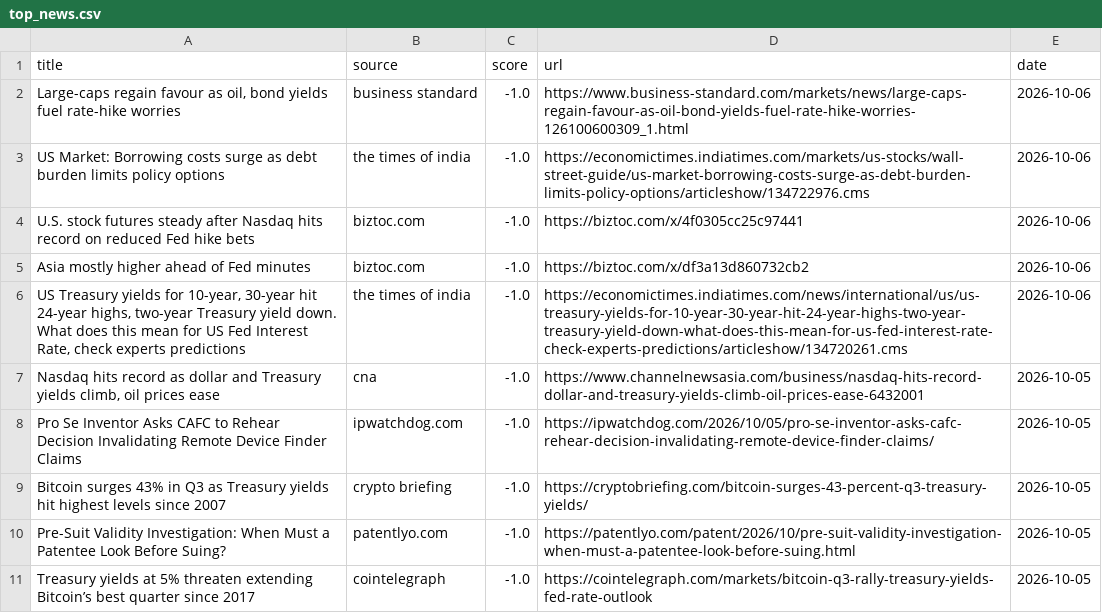
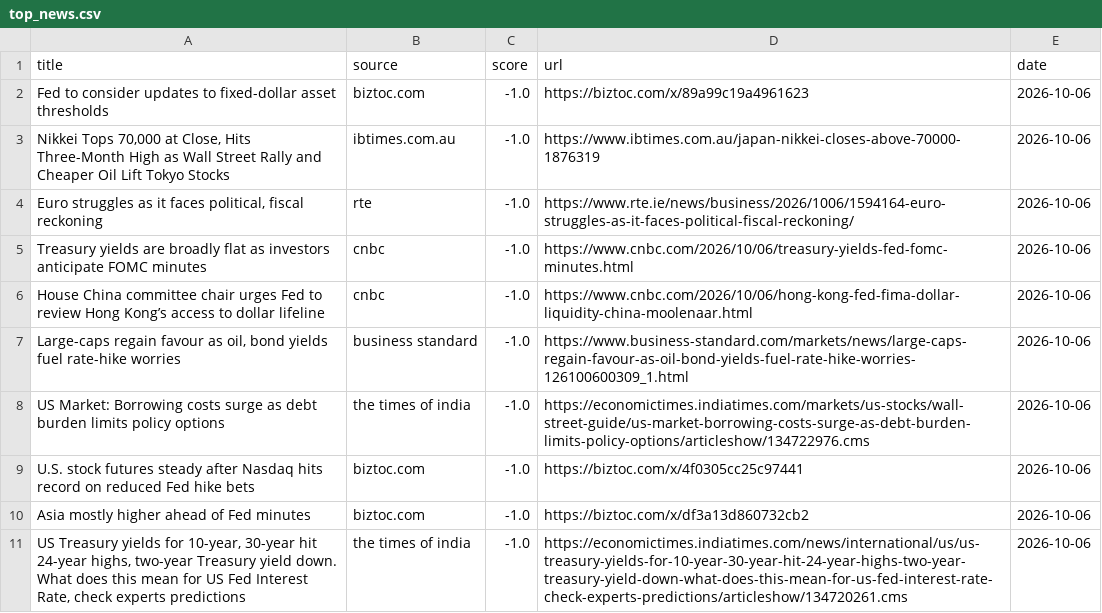
Before and after one commit to Z8Sa/macro-funda, a CSV file: data/top_news.csv, drawn as a sheet.

```diff
--- a/data/top_news.csv
+++ b/data/top_news.csv
@@ -1,2 +1,7 @@
 title,source,score,url,date
+Fed to consider updates to fixed-dollar asset thresholds,biztoc.com,-1.0,https://biztoc.com/x/89a99c19a4961623,2026-10-06
+"Nikkei Tops 70,000 at Close, Hits Three-Month High as Wall Street Rally and Cheaper Oil Lift Tokyo Stocks",ibtimes.com.au,-1.0,https://www.ibtimes.com.au/japan-nikkei-closes-above-70000-1876319,2026-10-06
+"Euro struggles as it faces political, fiscal reckoning",rte,-1.0,https://www.rte.ie/news/business/2026/1006/1594164-euro-struggles-as-it-faces-political-fiscal-reckoning/,2026-10-06
+Treasury yields are broadly flat as investors anticipate FOMC minutes,cnbc,-1.0,https://www.cnbc.com/2026/10/06/treasury-yields-fed-fomc-minutes.html,2026-10-06
+House China committee chair urges Fed to review Hong Kong’s access to dollar lifeline,cnbc,-1.0,https://www.cnbc.com/2026/10/06/hong-kong-fed-fima-dollar-liquidity-china-moolenaar.html,2026-10-06
 "Large-caps regain favour as oil, bond yields fuel rate-hike worries",business standard,-1.0,https://www.business-standard.com/markets/news/large-caps-regain-favour-as-oil-bond-yields-fuel-rate-hike-worries-126100600309_1.html,2026-10-06
@@ -6,6 +11 @@ Asia mostly higher ahead of Fed minutes,biztoc.com,-1.0,https://biztoc.com/x/df3
 "US Treasury yields for 10-year, 30-year hit 24-year highs, two-year Treasury yield down. What does this mean for US Fed Interest Rate, check experts predictions",the times of india,-1.0,https://economictimes.indiatimes.com/news/international/us/us-treasury-yields-for-10-year-30-year-hit-24-year-highs-two-year-treasury-yield-down-what-does-this-mean-for-us-fed-interest-rate-check-experts-predictions/articleshow/134720261.cms,2026-10-06
-"Nasdaq hits record as dollar and Treasury yields climb, oil prices ease",cna,-1.0,https://www.channelnewsasia.com/business/nasdaq-hits-record-dollar-and-treasury-yields-climb-oil-prices-ease-6432001,2026-10-05
-Pro Se Inventor Asks CAFC to Rehear Decision Invalidating Remote Device Finder Claims,ipwatchdog.com,-1.0,https://ipwatchdog.com/2026/10/05/pro-se-inventor-asks-cafc-rehear-decision-invalidating-remote-device-finder-claims/,2026-10-05
-Bitcoin surges 43% in Q3 as Treasury yields hit highest levels since 2007,crypto briefing,-1.0,https://cryptobriefing.com/bitcoin-surges-43-percent-q3-treasury-yields/,2026-10-05
-Pre-Suit Validity Investigation: When Must a Patentee Look Before Suing?,patentlyo.com,-1.0,https://patentlyo.com/patent/2026/10/pre-suit-validity-investigation-when-must-a-patentee-look-before-suing.html,2026-10-05
-Treasury yields at 5% threaten extending Bitcoin’s best quarter since 2017,cointelegraph,-1.0,https://cointelegraph.com/markets/bitcoin-q3-rally-treasury-yields-fed-rate-outlook,2026-10-05
```
Also changed, not shown: 5 other files.
